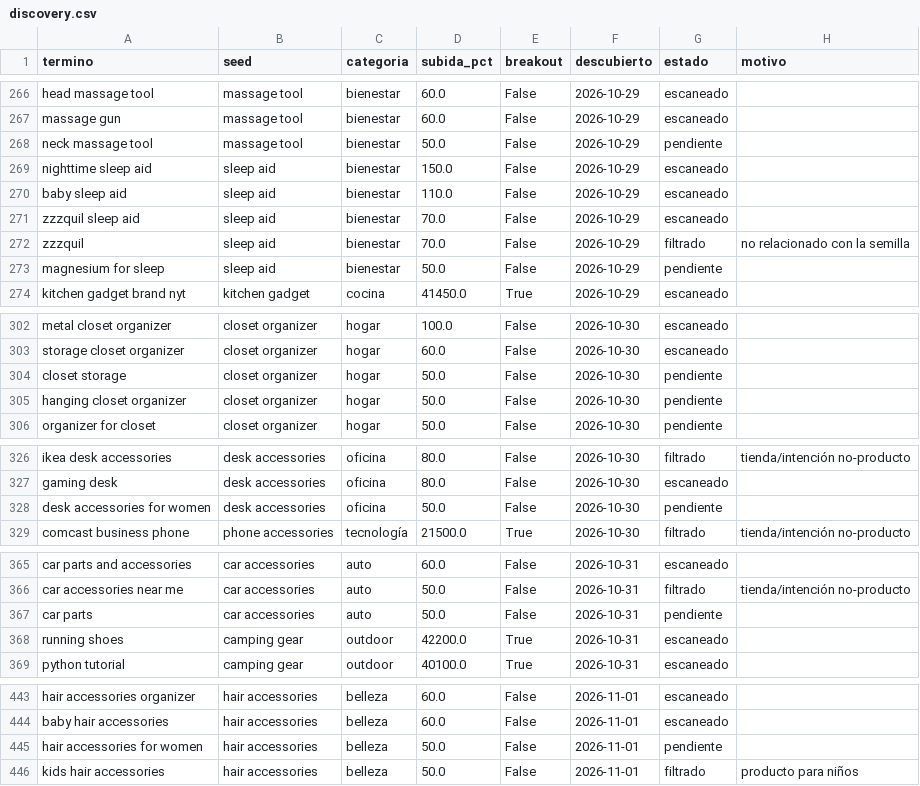
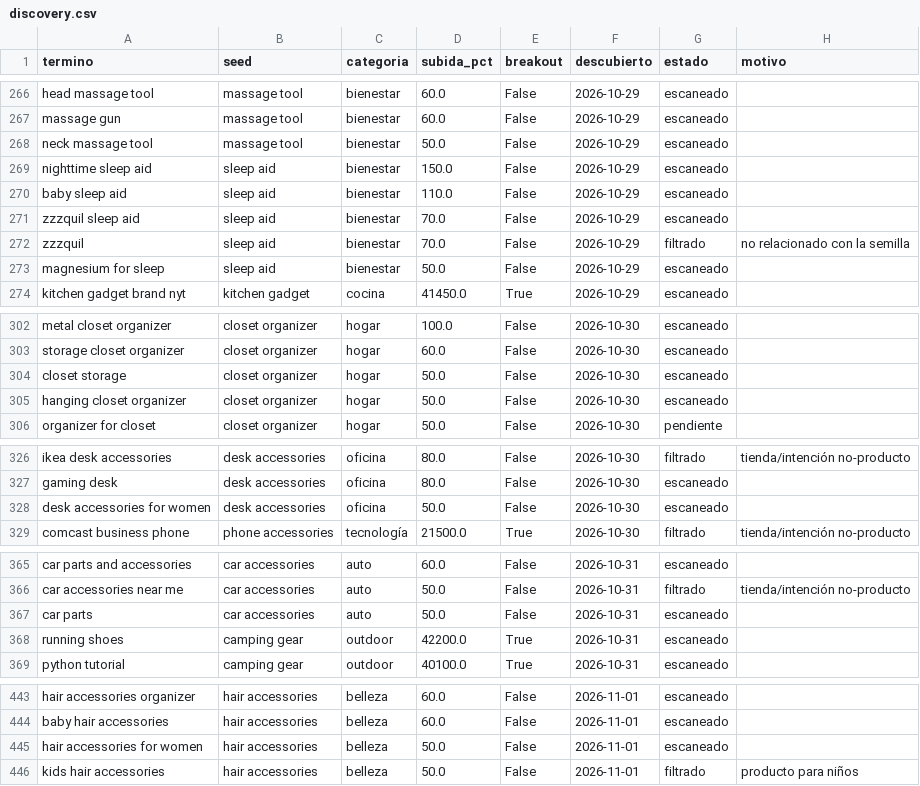
Before and after one commit to infoboy27/weaverslogistic, a CSV file: data/discovery.csv, drawn as a sheet; only a part is shown, gaps mark what is left out.

```diff
--- a/data/discovery.csv
+++ b/data/discovery.csv
@@ -267,3 +267,3 @@ head massage tool,massage tool,bienestar,60.0,False,2026-10-29,escaneado,
 massage gun,massage tool,bienestar,60.0,False,2026-10-29,escaneado,
-neck massage tool,massage tool,bienestar,50.0,False,2026-10-29,pendiente,
+neck massage tool,massage tool,bienestar,50.0,False,2026-10-29,escaneado,
 nighttime sleep aid,sleep aid,bienestar,150.0,False,2026-10-29,escaneado,
@@ -272,3 +272,3 @@ zzzquil sleep aid,sleep aid,bienestar,70.0,False,2026-10-29,escaneado,
 zzzquil,sleep aid,bienestar,70.0,False,2026-10-29,filtrado,no relacionado con la semilla
-magnesium for sleep,sleep aid,bienestar,50.0,False,2026-10-29,pendiente,
+magnesium for sleep,sleep aid,bienestar,50.0,False,2026-10-29,escaneado,
 kitchen gadget brand nyt,kitchen gadget,cocina,41450.0,True,2026-10-29,escaneado,
@@ -303,4 +303,4 @@ metal closet organizer,closet organizer,hogar,100.0,False,2026-10-30,escaneado,
 storage closet organizer,closet organizer,hogar,60.0,False,2026-10-30,escaneado,
-closet storage,closet organizer,hogar,50.0,False,2026-10-30,pendiente,
-hanging closet organizer,closet organizer,hogar,50.0,False,2026-10-30,pendiente,
+closet storage,closet organizer,hogar,50.0,False,2026-10-30,escaneado,
+hanging closet organizer,closet organizer,hogar,50.0,False,2026-10-30,escaneado,
 organizer for closet,closet organizer,hogar,50.0,False,2026-10-30,pendiente,
@@ -327,3 +327,3 @@ ikea desk accessories,desk accessories,oficina,80.0,False,2026-10-30,filtrado,ti
 gaming desk,desk accessories,oficina,80.0,False,2026-10-30,escaneado,
-desk accessories for women,desk accessories,oficina,50.0,False,2026-10-30,pendiente,
+desk accessories for women,desk accessories,oficina,50.0,False,2026-10-30,escaneado,
 comcast business phone,phone accessories,tecnología,21500.0,True,2026-10-30,filtrado,tienda/intención no-producto
@@ -366,3 +366,3 @@ car parts and accessories,car accessories,auto,60.0,False,2026-10-31,escaneado,
 car accessories near me,car accessories,auto,50.0,False,2026-10-31,filtrado,tienda/intención no-producto
-car parts,car accessories,auto,50.0,False,2026-10-31,pendiente,
+car parts,car accessories,auto,50.0,False,2026-10-31,escaneado,
 running shoes,camping gear,outdoor,42200.0,True,2026-10-31,escaneado,
@@ -444,3 +444,3 @@ hair accessories organizer,hair accessories,belleza,60.0,False,2026-11-01,escane
 baby hair accessories,hair accessories,belleza,60.0,False,2026-11-01,escaneado,
-hair accessories for women,hair accessories,belleza,50.0,False,2026-11-01,pendiente,
+hair accessories for women,hair accessories,belleza,50.0,False,2026-11-01,escaneado,
 kids hair accessories,hair accessories,belleza,50.0,False,2026-11-01,filtrado,producto para niños
```
Also changed, not shown: data/keywords.csv, data/ranking.csv, 8 other files.
